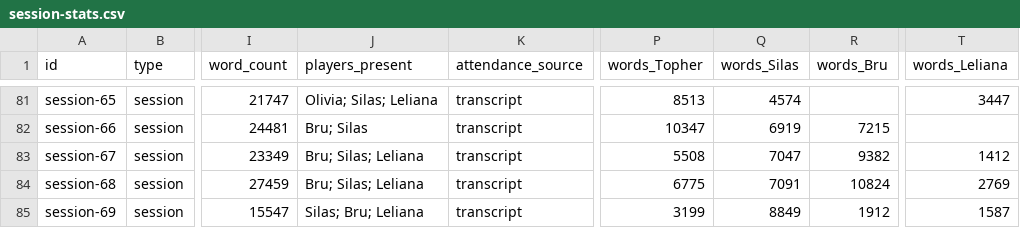
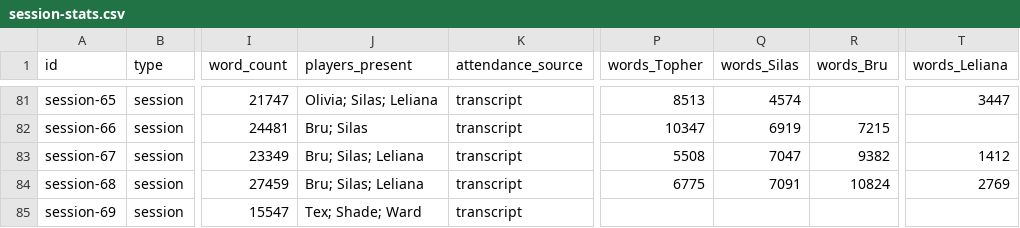
Before and after one commit to justin-hale/moonfall-docs, a CSV file: static/data/session-stats.csv, drawn as a sheet; only a part is shown, gaps mark what is left out; the diff names each change by its address in the sheet, - before the commit and + after, or states it on an @@ line.

```diff
--- a/static/data/session-stats.csv
+++ b/static/data/session-stats.csv
-J85 (players_present): Silas; Bru; Leliana
+J85 (players_present): Tex; Shade; Ward
-P85 (words_Topher): 3199
+P85 (words_Topher): (empty)
-Q85 (words_Silas): 8849
+Q85 (words_Silas): (empty)
-R85 (words_Bru): 1912
+R85 (words_Bru): (empty)
-T85 (words_Leliana): 1587
+T85 (words_Leliana): (empty)
```
Also changed, not shown: 7 other files.
